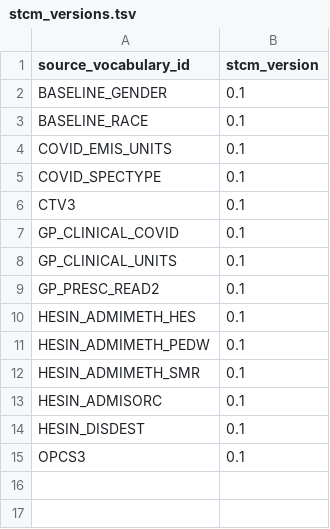
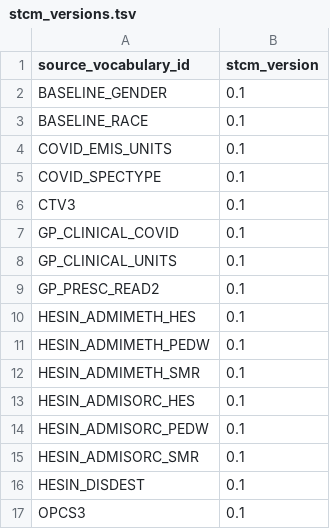
Before and after one commit to EHDEN/ETL-UK-Biobank, a TSV file: resources/vocabularies/source_to_concept_map/stcm_versions.tsv, drawn as a sheet.

Commit message:
Update hesin admisorc stcm tables

```diff
--- a/resources/vocabularies/source_to_concept_map/stcm_versions.tsv
+++ b/resources/vocabularies/source_to_concept_map/stcm_versions.tsv
@@ -12,3 +12,5 @@ HESIN_ADMIMETH_PEDW	0.1
 HESIN_ADMIMETH_SMR	0.1
-HESIN_ADMISORC	0.1
+HESIN_ADMISORC_HES	0.1
+HESIN_ADMISORC_PEDW	0.1
+HESIN_ADMISORC_SMR	0.1
 HESIN_DISDEST	0.1
```
Also changed, not shown: 3 other files.
